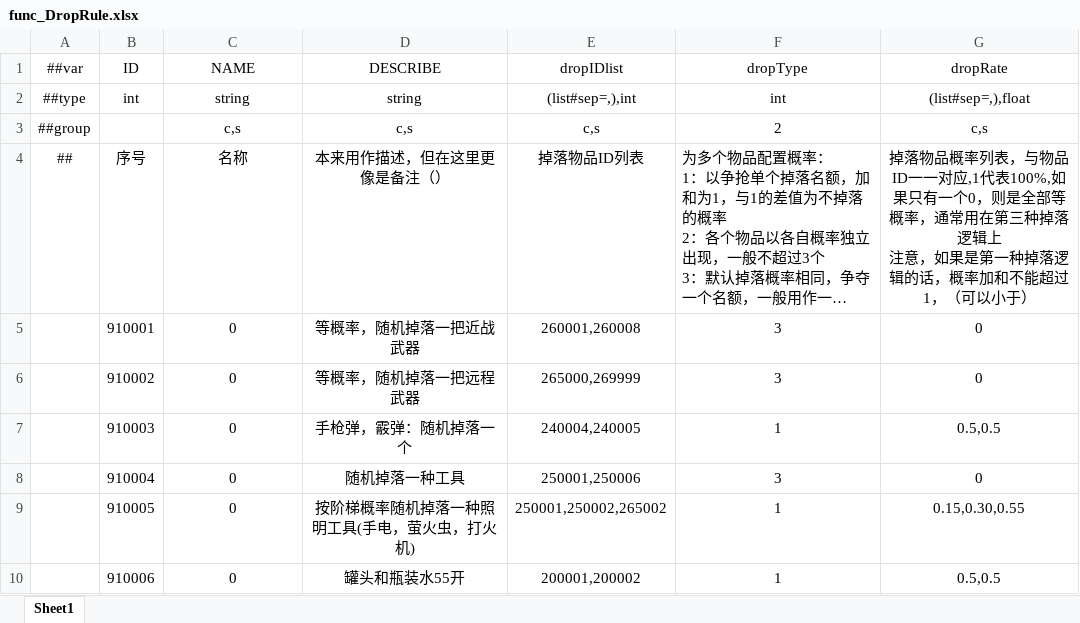
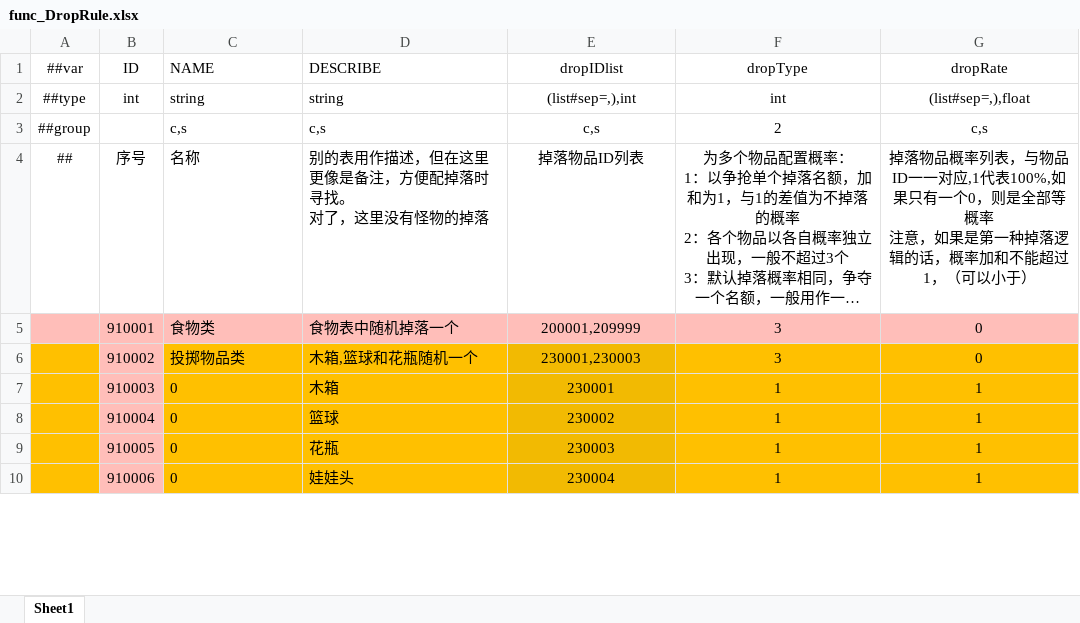
Before and after one commit to HouWang-123/Project-A, an Excel workbook: AAA-Luban-Excel/Datas/func_DropRule.xlsx, sheet Sheet1, drawn as a sheet; only a part is shown; long unchanged cells end in …; values as stored, in another font and other column widths than the file's, no borders; ↵ is a line break in a cell; the diff covers the shown part only; the diff names each change by its address in the sheet, - before the commit and + after, or states it on an @@ line.

```diff
--- a/AAA-Luban-Excel/Datas/func_DropRule.xlsx (sheet Sheet1)
+++ b/AAA-Luban-Excel/Datas/func_DropRule.xlsx (sheet Sheet1)
-C1:D10 alignment: center
+C1:D10 alignment: left
-D4 (DESCRIBE): 本来用作描述，但在这里更像是备注（）
+D4 (DESCRIBE): 别的表用作描述，但在这里更像是备注，方便配掉落时寻找。 ↵ 对了，这里没有怪物的掉落
-F4 alignment: left
+F4 alignment: center
-G4 (dropRate): …部等概率，通常用在第三种掉落逻辑上 ↵ 注意，…
+G4 (dropRate): …部等概率 ↵ 注意，…
-A5:G5 fill: none
+A5:G5 fill: #FFBEB9
-C5 (NAME): 0
+C5 (NAME): 食物类
-D5 (DESCRIBE): 等概率，随机掉落一把近战武器
+D5 (DESCRIBE): 食物表中随机掉落一个
-E5 (dropIDlist): 260001,260008
+E5 (dropIDlist): 200001,209999
-A6:A10 fill: none
+A6:A10 fill: #FFC000
-B6:B10 fill: none
+B6:B10 fill: #FFBEB9
-C6 (NAME): 0
+C6 (NAME): 投掷物品类
-C6:D10 fill: none
+C6:D10 fill: #FFC000
-D6 (DESCRIBE): 等概率，随机掉落一把远程武器
+D6 (DESCRIBE): 木箱,篮球和花瓶随机一个
-E6 (dropIDlist): 265000,269999
+E6 (dropIDlist): 230001,230003
-E6:E10 fill: none
+E6:E10 fill: #F2BA02
-F6:G10 fill: none
+F6:G10 fill: #FFC000
-D7 (DESCRIBE): 手枪弹，霰弹：随机掉落一个
+D7 (DESCRIBE): 木箱
-E7 (dropIDlist): 240004,240005
+E7 (dropIDlist): 230001
-G7 (dropRate): 0.5,0.5
+G7 (dropRate): 1
-D8 (DESCRIBE): 随机掉落一种工具
+D8 (DESCRIBE): 篮球
-E8 (dropIDlist): 250001,250006
+E8 (dropIDlist): 230002
-F8 (dropType): 3
+F8 (dropType): 1
-G8 (dropRate): 0
+G8 (dropRate): 1
-D9 (DESCRIBE): 按阶梯概率随机掉落一种照明工具(手电，萤火虫，打火机)
+D9 (DESCRIBE): 花瓶
-E9 (dropIDlist): 250001,250002,265002
+E9 (dropIDlist): 230003
-G9 (dropRate): 0.15,0.30,0.55
+G9 (dropRate): 1
-D10 (DESCRIBE): 罐头和瓶装水55开
+D10 (DESCRIBE): 娃娃头
-E10 (dropIDlist): 200001,200002
+E10 (dropIDlist): 230004
-G10 (dropRate): 0.5,0.5
+G10 (dropRate): 1
```
Also changed, not shown: 24 added rows, 15 edited cells and cell formats elsewhere in this sheet, AAA-Luban-Excel/Datas/item_Food.xlsx, AAA-Luban-Excel/Datas/item_SceneObjects.xlsx, 6 other files.
